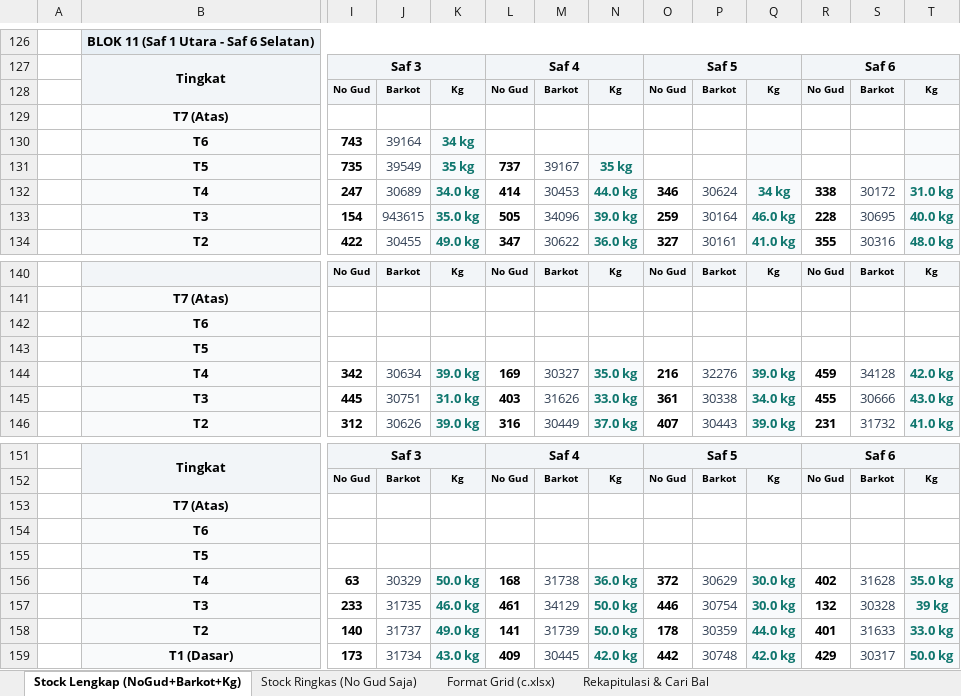
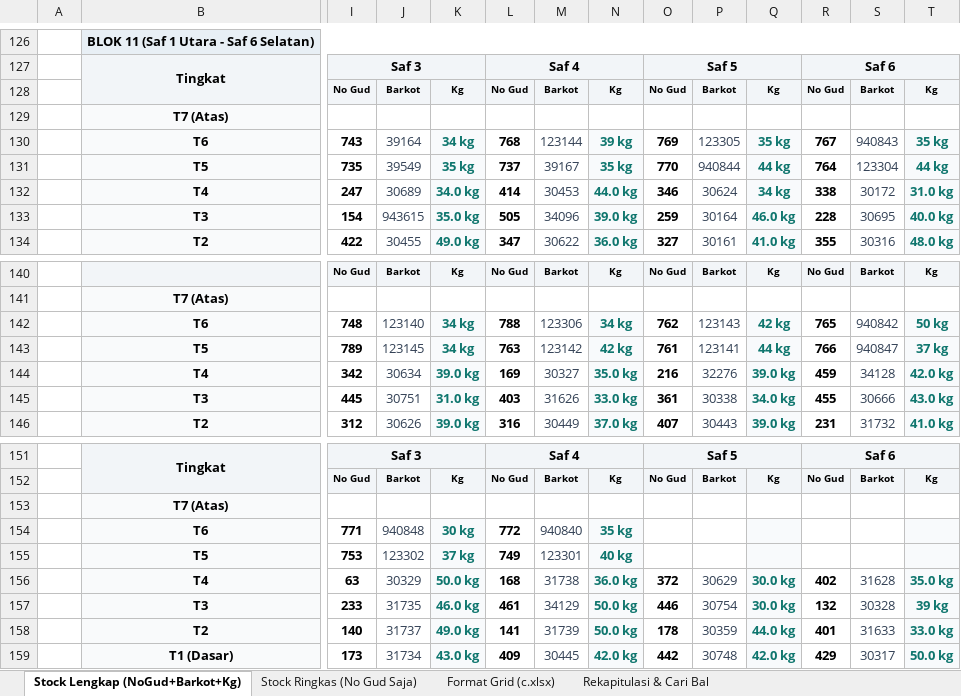
Before and after one commit to grndnstnmlk/stock-gudang-susunan, an Excel workbook: Stock_Susunan_Bal_30_Agustus_2026.xlsx, sheet Stock Lengkap (NoGud+Barkot+Kg), drawn as a sheet; only a part is shown, gaps mark what is left out; values as stored, in another font and other column widths than the file's, no borders; removed rows and columns are numbered as before the commit, all else as after; rows hold the shown columns only; the diff names each change by its address in the sheet, - before the commit and + after, or states it on an @@ line.

```diff
--- a/Stock_Susunan_Bal_30_Agustus_2026.xlsx (sheet Stock Lengkap (NoGud+Barkot+Kg))
+++ b/Stock_Susunan_Bal_30_Agustus_2026.xlsx (sheet Stock Lengkap (NoGud+Barkot+Kg))
-L130: (empty)
+L130: 768
-M130: (empty)
+M130: 123144
-N130: (empty)
+N130: 39 kg
-O130: (empty)
+O130: 769
-P130: (empty)
+P130: 123305
-Q130: (empty)
+Q130: 35 kg
-R130: (empty)
+R130: 767
-S130: (empty)
+S130: 940843
-T130: (empty)
+T130: 35 kg
-O131: (empty)
+O131: 770
-P131: (empty)
+P131: 940844
-Q131: (empty)
+Q131: 44 kg
-R131: (empty)
+R131: 764
-S131: (empty)
+S131: 123304
-T131: (empty)
+T131: 44 kg
-row 142:  | T6
-row 143:  | T5
+row 142:  | T6 | 748 | 123140 | 34 kg | 788 | 123306 | 34 kg | 762 | 123143 | 42 kg | 765 | 940842 | 50 kg
+row 143:  | T5 | 789 | 123145 | 34 kg | 763 | 123142 | 42 kg | 761 | 123141 | 44 kg | 766 | 940847 | 37 kg
-row 154:  | T6
-row 155:  | T5
+row 154:  | T6 | 771 | 940848 | 30 kg | 772 | 940840 | 35 kg
+row 155:  | T5 | 753 | 123302 | 37 kg | 749 | 123301 | 40 kg
```
Also changed, not shown: sheet Rekapitulasi & Cari Bal, sheet Format Grid (c.xlsx), sheet Stock Ringkas (No Gud Saja), c.xlsx, 3 other files.
